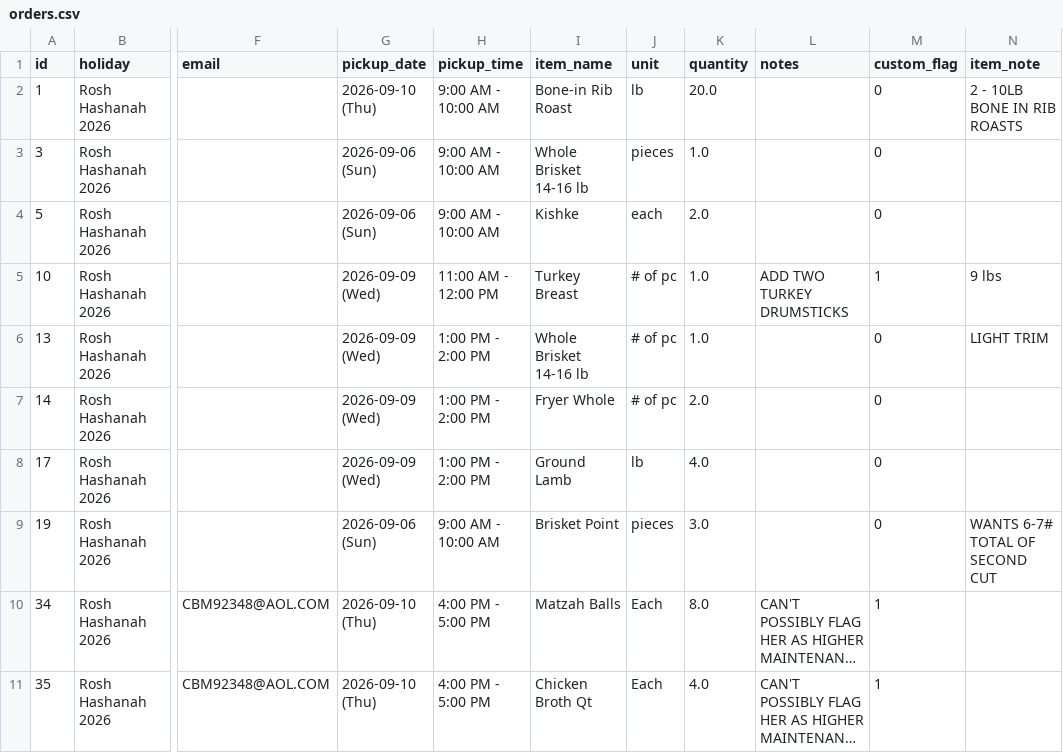
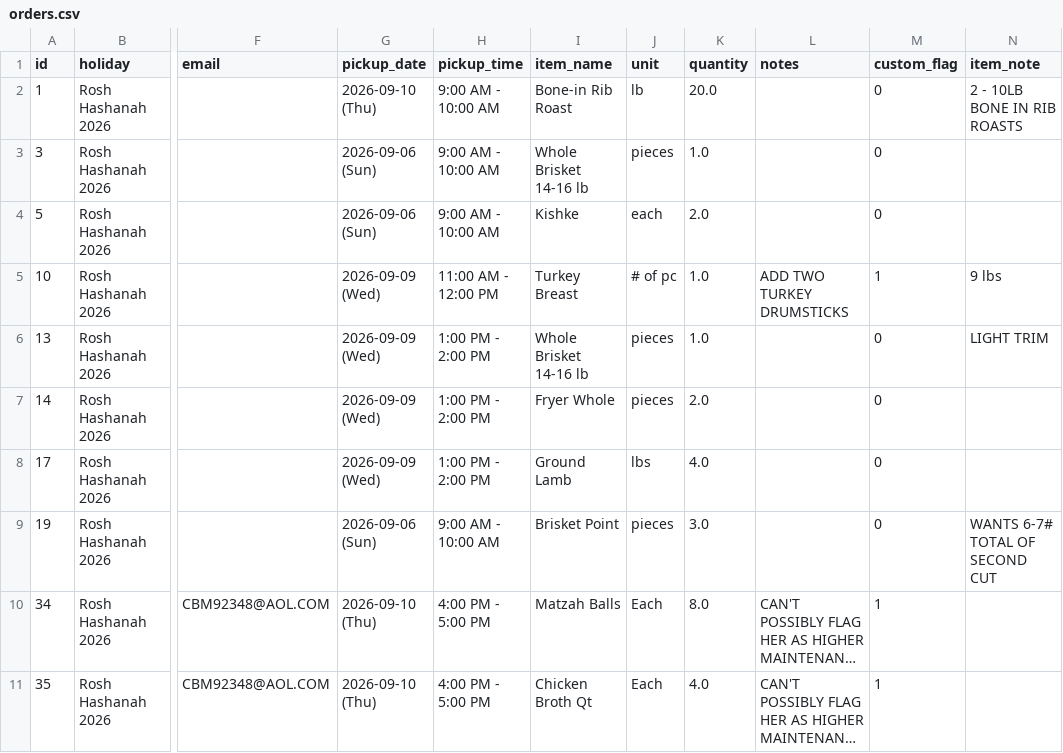
Before and after one commit to shaevitzmarket/holiday-orders, a CSV file: orders.csv, drawn as a sheet; only a part is shown, gaps mark what is left out; long unchanged cells end in …; the diff names each change by its address in the sheet, - before the commit and + after, or states it on an @@ line.

Commit message:
Edit order for MARYL DAYAN

```diff
--- a/orders.csv
+++ b/orders.csv
-J6:J7 (unit): # of pc
+J6:J7 (unit): pieces
-J8 (unit): lb
+J8 (unit): lbs
```
